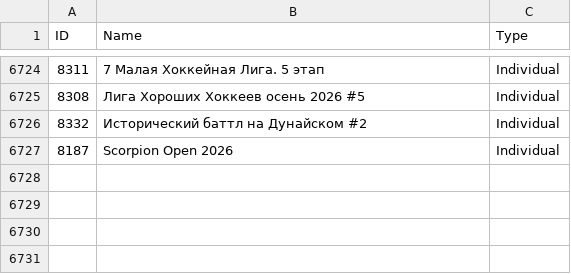
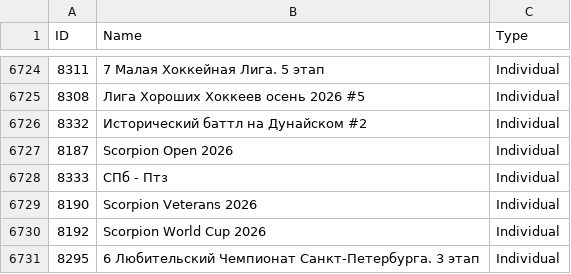
Before and after one commit to amundfylling/Scorpion-Scraper-2.0, a CSV file: data/tournament_data.csv, drawn as a sheet; only a part is shown, gaps mark what is left out; the diff names each change by its address in the sheet, - before the commit and + after, or states it on an @@ line.

```diff
--- a/data/tournament_data.csv
+++ b/data/tournament_data.csv
+row 6728: 8333 | СПб - Птз | Individual
+row 6729: 8190 | Scorpion Veterans 2026 | Individual
+row 6730: 8192 | Scorpion World Cup 2026 | Individual
+row 6731: 8295 | 6 Любительский Чемпионат Санкт-Петербурга. 3 этап | Individual
```
Also changed, not shown: data/players_data.csv, 3 other files.
